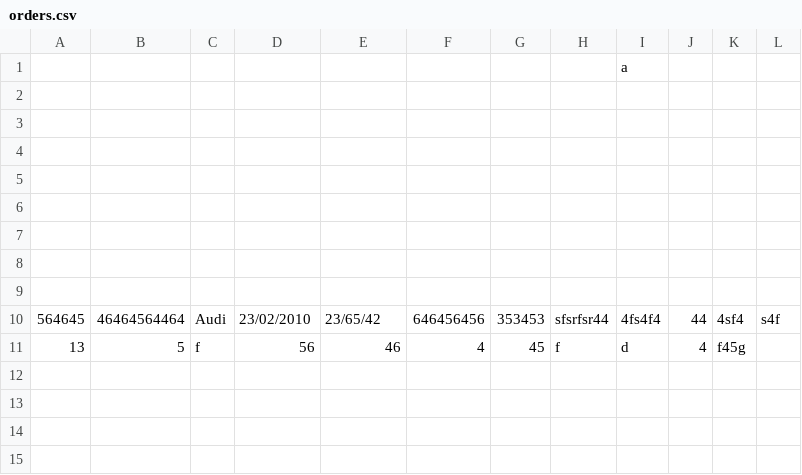
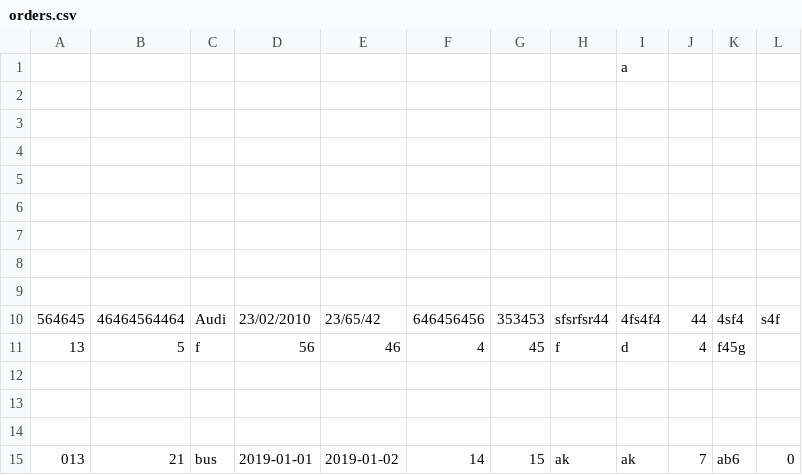
Before and after one commit to reynirf/verklegtnamskeid, a CSV file: data/orders.csv, drawn as a sheet.

Commit message:
new checks for dates in register order using datetime objects

```diff
--- a/data/orders.csv
+++ b/data/orders.csv
@@ -11 +11,5 @@
 13,5,f,56,46,4,45,f,d,4,f45g,
+
+,,,,,,,,,,,
+
+013,21,bus,2019-01-01,2019-01-02,14,15,ak,ak,7,ab6,0
```
Also changed, not shown: data/vehicles.csv, 2 other files.
